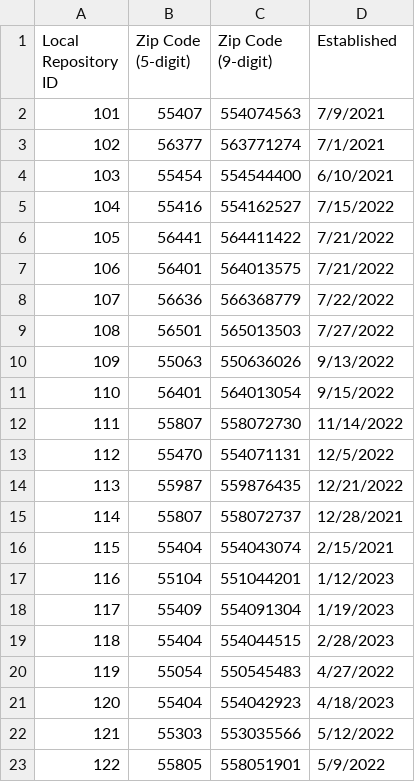
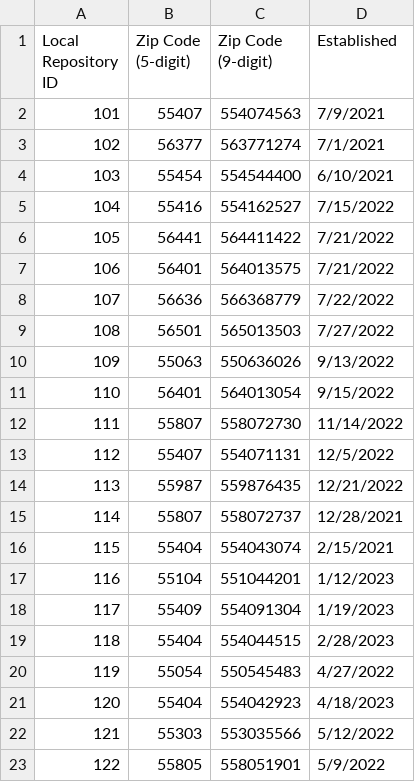
Before and after one commit to trst1690/Project_1_UofM_data, a CSV file: Resources/Local_Repository_Data.csv, drawn as a sheet.

Commit message:
defined functions for API calls & updated local_data.csv

```diff
--- a/Resources/Local_Repository_Data.csv
+++ b/Resources/Local_Repository_Data.csv
@@ -12,3 +12,3 @@ Local Repository ID,Zip Code (5-digit),Zip Code (9-digit),Established
 111,55807,558072730,11/14/2022
-112,55470,554071131,12/5/2022
+112,55407,554071131,12/5/2022
 113,55987,559876435,12/21/2022
```
Also changed, not shown: 1 other file.
